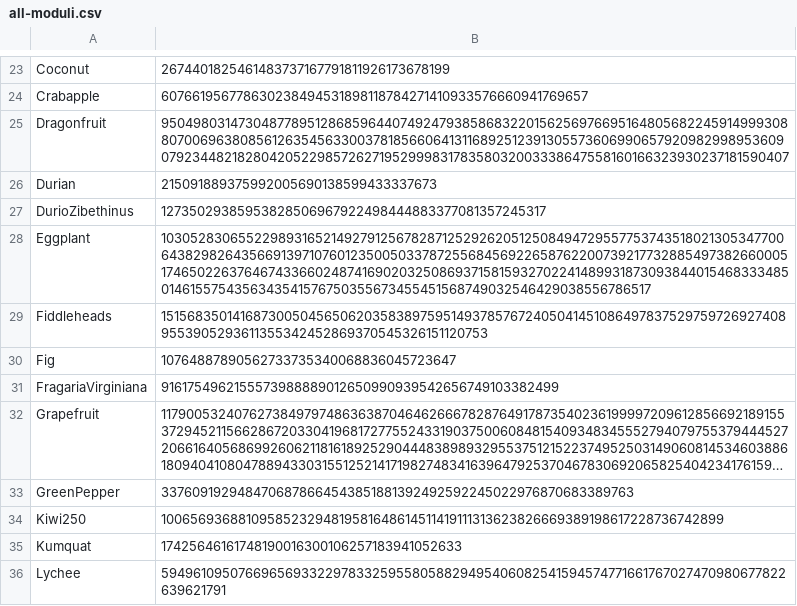
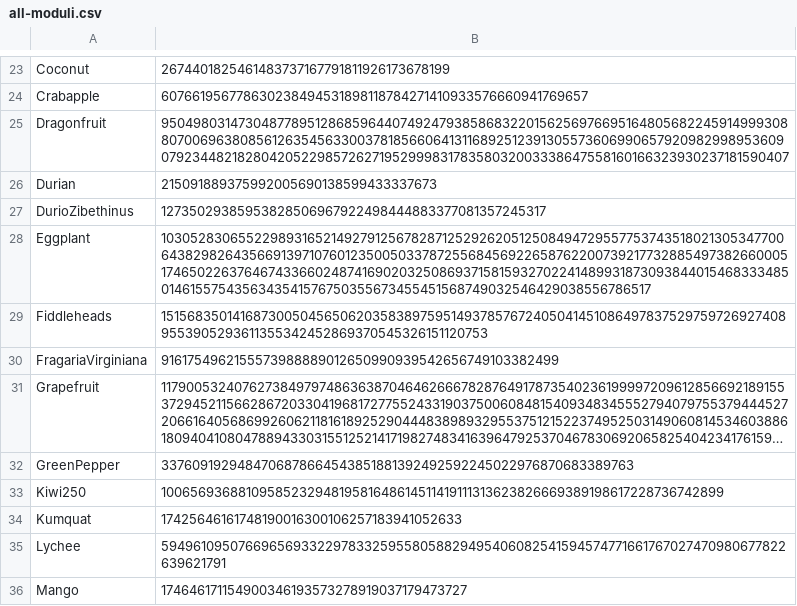
Before and after one commit to asachse1/Pollard-Rho, a CSV file: all-moduli.csv, drawn as a sheet; only a part is shown, gaps mark what is left out; the shorter side is filled out with more unchanged rows; long unchanged cells end in …; the diff names each change by its address in the sheet, - before the commit and + after, or states it on an @@ line.

```diff
--- a/all-moduli.csv
+++ b/all-moduli.csv
-row 30: Fig | 10764887890562733735340068836045723647
```
Also changed, not shown: Factors.csv.
